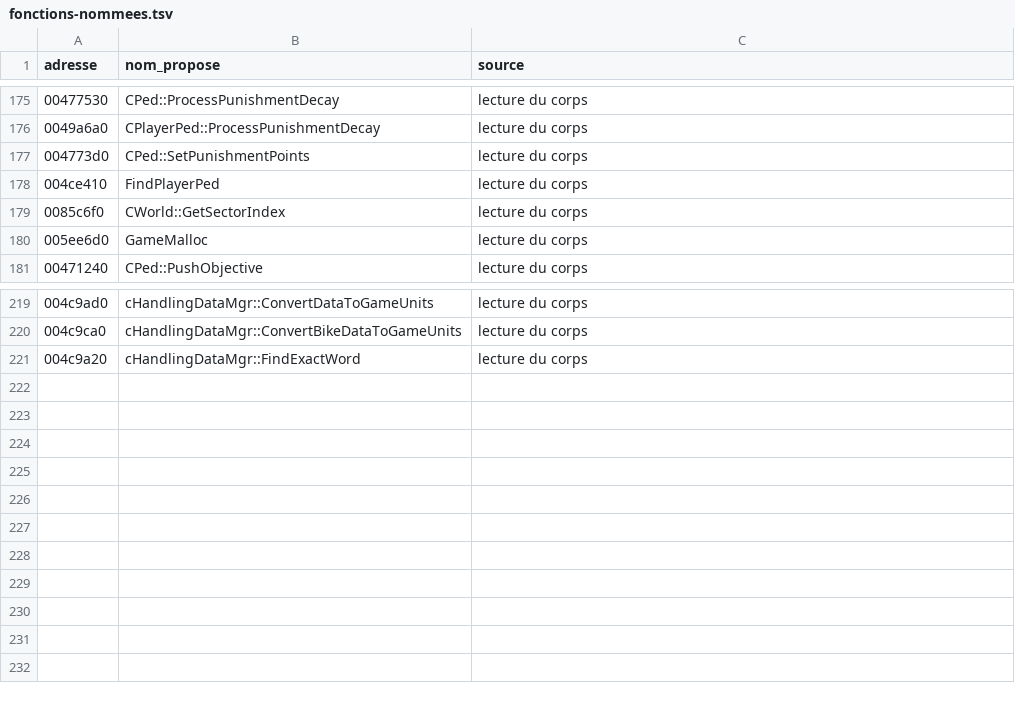
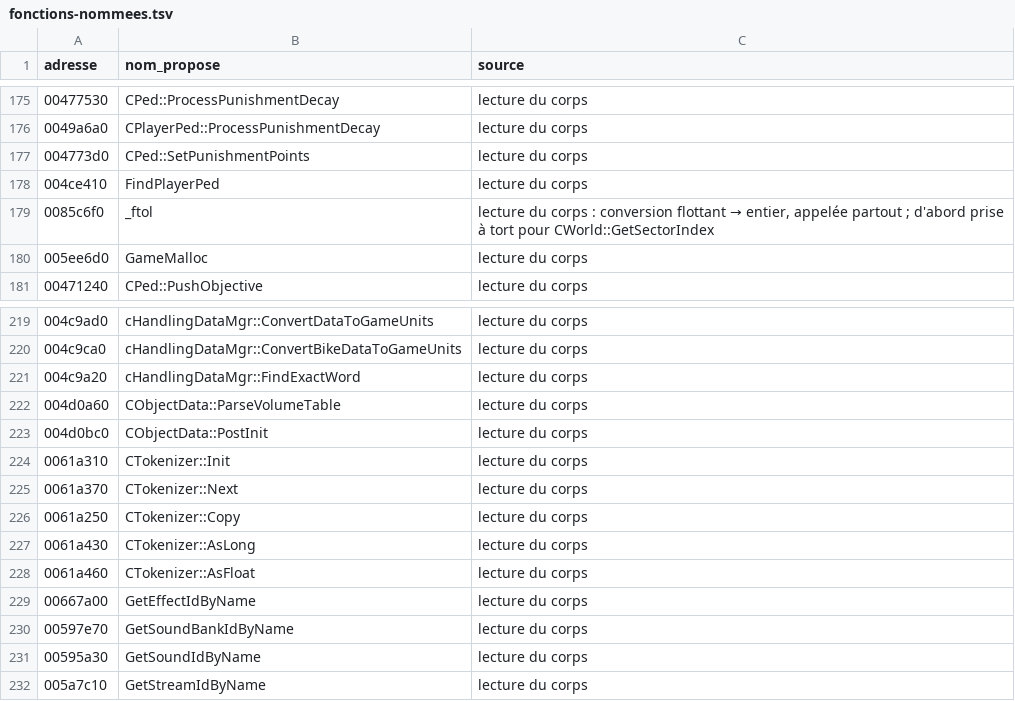
Before and after one commit to LiquidSnake0/bully-re, a TSV file: docs/fonctions-nommees.tsv, drawn as a sheet; only a part is shown, gaps mark what is left out.

Commit message:
CObjectData et CTokenizer recréés, vérifiés sur object.dat ; _ftol corrigé

```diff
--- a/docs/fonctions-nommees.tsv
+++ b/docs/fonctions-nommees.tsv
@@ -178,3 +178,3 @@ adresse	nom_propose	source
 004ce410	FindPlayerPed	lecture du corps
-0085c6f0	CWorld::GetSectorIndex	lecture du corps
+0085c6f0	_ftol	lecture du corps : conversion flottant → entier, appelée partout ; d'abord prise à tort pour CWorld::GetSectorIndex
 005ee6d0	GameMalloc	lecture du corps
@@ -221 +221,12 @@ adresse	nom_propose	source
 004c9a20	cHandlingDataMgr::FindExactWord	lecture du corps
+004d0a60	CObjectData::ParseVolumeTable	lecture du corps
+004d0bc0	CObjectData::PostInit	lecture du corps
+0061a310	CTokenizer::Init	lecture du corps
+0061a370	CTokenizer::Next	lecture du corps
+0061a250	CTokenizer::Copy	lecture du corps
+0061a430	CTokenizer::AsLong	lecture du corps
+0061a460	CTokenizer::AsFloat	lecture du corps
+00667a00	GetEffectIdByName	lecture du corps
+00597e70	GetSoundBankIdByName	lecture du corps
+00595a30	GetSoundIdByName	lecture du corps
+005a7c10	GetStreamIdByName	lecture du corps
```
Also changed, not shown: 10 other files.
